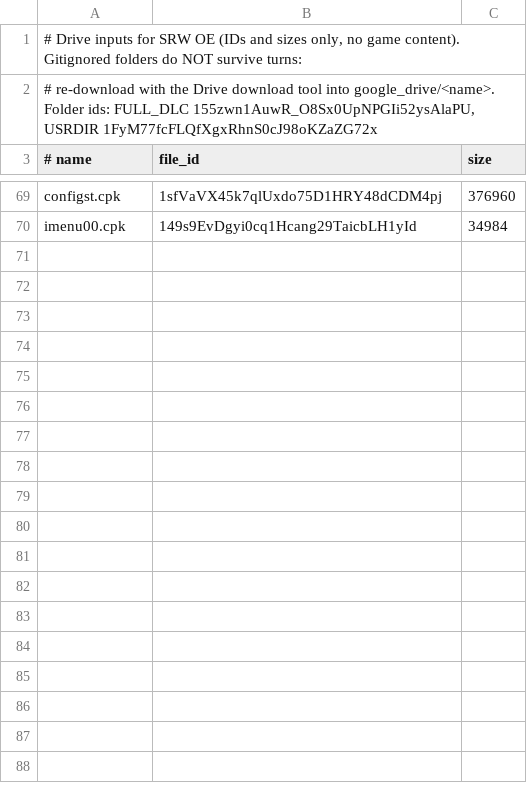
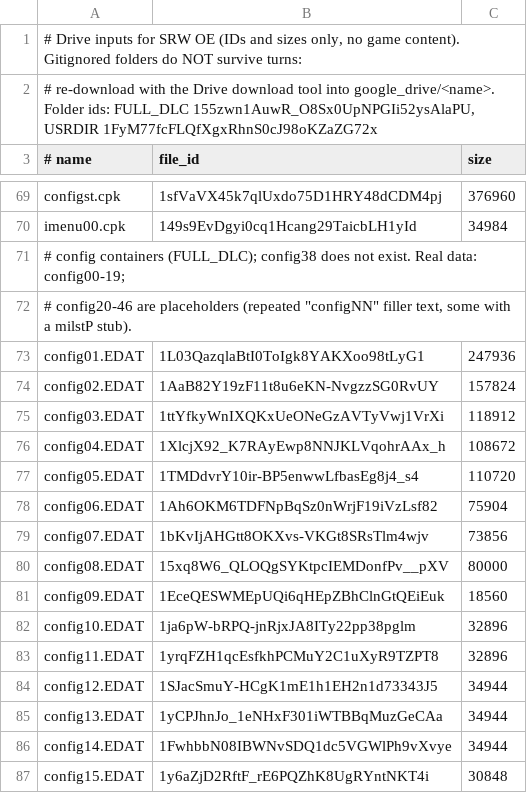
Before and after one commit to szybkoiwyraznie-rgb/mtgcrawler, a TSV file: srw-oe-translation/tools/drive_manifest.tsv, drawn as a sheet; only a part is shown, gaps mark what is left out; the diff covers the shown part only.

Commit message:
SRW OE: mapa jednostka -> bronie dla CALEJ GRY (393 jednostki, 1485 broni)
* Pobrano pozostale kontenery config07-46 (bez 38) i powtorzono przebieg na 46 plikach:
  393 jednostki (= caly unit_index_list), 1485 broni, 46/46 kontenerow z zgodna kolejnoscia id.
* Ustalenie: prawdziwe dane gry to config00-19 (20 kontenerow); config20-46 to zaslepki
  z tekstem-powtorzeniem "configNN" (32 B), config09 ma puste pule.
* Cross-check liczby broni z unit_index_list: 391 zgodnych, 2 anomalie (2940, 3246).
* tools/drive_manifest.tsv: dopisane ID i rozmiary config01-46 oraz robo00.cpk.
* Docs (EXPERIMENT_LOG items 10-13, NAME_SOURCES sekcja 12, STATUS) zaktualizowane.

Co-authored-by: arena-agent <297053741+arena-agent@users.noreply.github.com>

```diff
--- a/srw-oe-translation/tools/drive_manifest.tsv
+++ b/srw-oe-translation/tools/drive_manifest.tsv
@@ -70 +70,18 @@ configst.cpk	1sfVaVX45k7qlUxdo75D1HRY48dCDM4pj	376960
 imenu00.cpk	149s9EvDgyi0cq1Hcang29TaicbLH1yId	34984
+# config containers (FULL_DLC); config38 does not exist. Real data: config00-19;
+# config20-46 are placeholders (repeated "configNN" filler text, some with a milstP stub).
+config01.EDAT	1L03QazqlaBtI0ToIgk8YAKXoo98tLyG1	247936
+config02.EDAT	1AaB82Y19zF11t8u6eKN-NvgzzSG0RvUY	157824
+config03.EDAT	1ttYfkyWnIXQKxUeONeGzAVTyVwj1VrXi	118912
+config04.EDAT	1XlcjX92_K7RAyEwp8NNJKLVqohrAAx_h	108672
+config05.EDAT	1TMDdvrY10ir-BP5enwwLfbasEg8j4_s4	110720
+config06.EDAT	1Ah6OKM6TDFNpBqSz0nWrjF19iVzLsf82	75904
+config07.EDAT	1bKvIjAHGtt8OKXvs-VKGt8SRsTlm4wjv	73856
+config08.EDAT	15xq8W6_QLOQgSYKtpcIEMDonfPv__pXV	80000
+config09.EDAT	1EceQESWMEpUQi6qHEpZBhClnGtQEiEuk	18560
+config10.EDAT	1ja6pW-bRPQ-jnRjxJA8ITy22pp38pglm	32896
+config11.EDAT	1yrqFZH1qcEsfkhPCMuY2C1uXyR9TZPT8	32896
+config12.EDAT	1SJacSmuY-HCgK1mE1h1EH2n1d73343J5	34944
+config13.EDAT	1yCPJhnJo_1eNHxF301iWTBBqMuzGeCAa	34944
+config14.EDAT	1FwhbbN08IBWNvSDQ1dc5VGWlPh9vXvye	34944
+config15.EDAT	1y6aZjD2RftF_rE6PQZhK8UgRYntNKT4i	30848
```
Also changed, not shown: 31 added rows elsewhere in this file, 4 other files.
